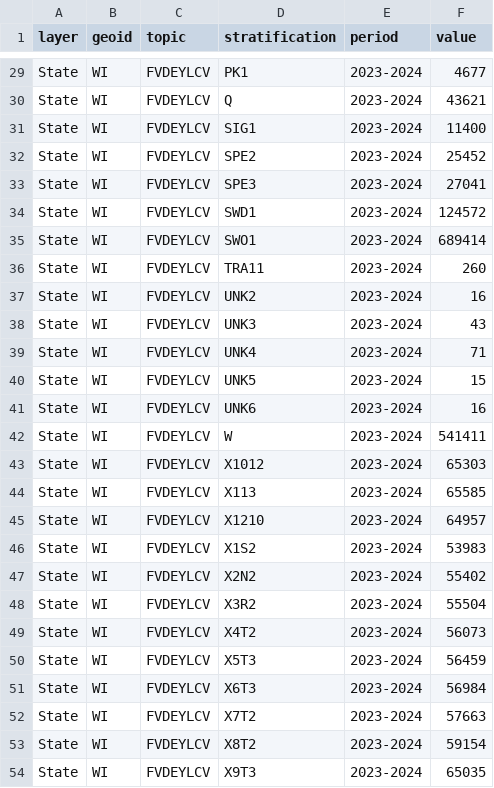
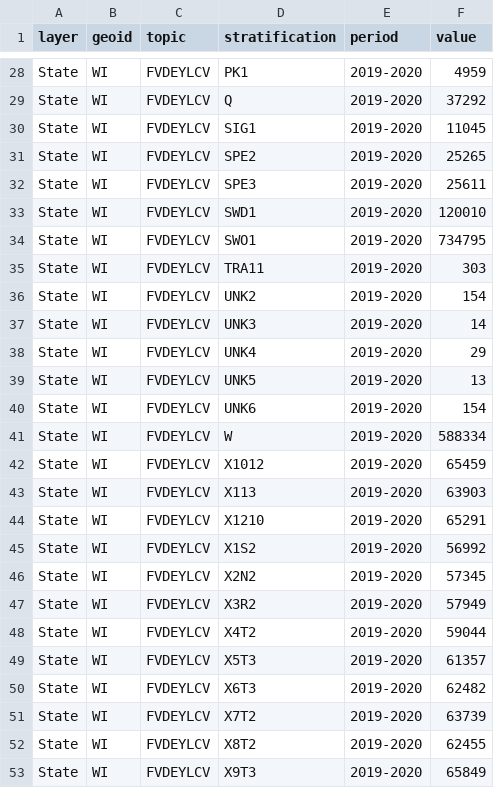
Before and after one commit to shaazanaam/__wes_dataProcessor__, a CSV file: transformed_metopio statewide_data.csv, drawn as a sheet; only a part is shown, gaps mark what is left out; addresses are those after the commit; the diff covers the shown part only; the diff names each change by its address in the sheet, - before the commit and + after, or states it on an @@ line.

```diff
--- a/transformed_metopio statewide_data.csv
+++ b/transformed_metopio statewide_data.csv
-E28:E53 (period): 2023-2024
+E28:E53 (period): 2019-2020
-F28 (value): 4677
+F28 (value): 4959
-F29 (value): 43621
+F29 (value): 37292
-F30 (value): 11400
+F30 (value): 11045
-F31 (value): 25452
+F31 (value): 25265
-F32 (value): 27041
+F32 (value): 25611
-F33 (value): 124572
+F33 (value): 120010
-F34 (value): 689414
+F34 (value): 734795
-F35 (value): 260
+F35 (value): 303
-F36 (value): 16
+F36 (value): 154
-F37 (value): 43
+F37 (value): 14
-F38 (value): 71
+F38 (value): 29
-F39 (value): 15
+F39 (value): 13
-F40 (value): 16
+F40 (value): 154
-F41 (value): 541411
+F41 (value): 588334
-F42 (value): 65303
+F42 (value): 65459
-F43 (value): 65585
+F43 (value): 63903
-F44 (value): 64957
+F44 (value): 65291
-F45 (value): 53983
+F45 (value): 56992
-F46 (value): 55402
+F46 (value): 57345
-F47 (value): 55504
+F47 (value): 57949
-F48 (value): 56073
+F48 (value): 59044
-F49 (value): 56459
+F49 (value): 61357
-F50 (value): 56984
+F50 (value): 62482
-F51 (value): 57663
+F51 (value): 63739
-F52 (value): 59154
+F52 (value): 62455
-F53 (value): 65035
+F53 (value): 65849
```
Also changed, not shown: 1 removed row and 52 edited cells elsewhere in this file, transformed_city-town_data.csv, transformed_county-layer_data.csv, 6 other files.
